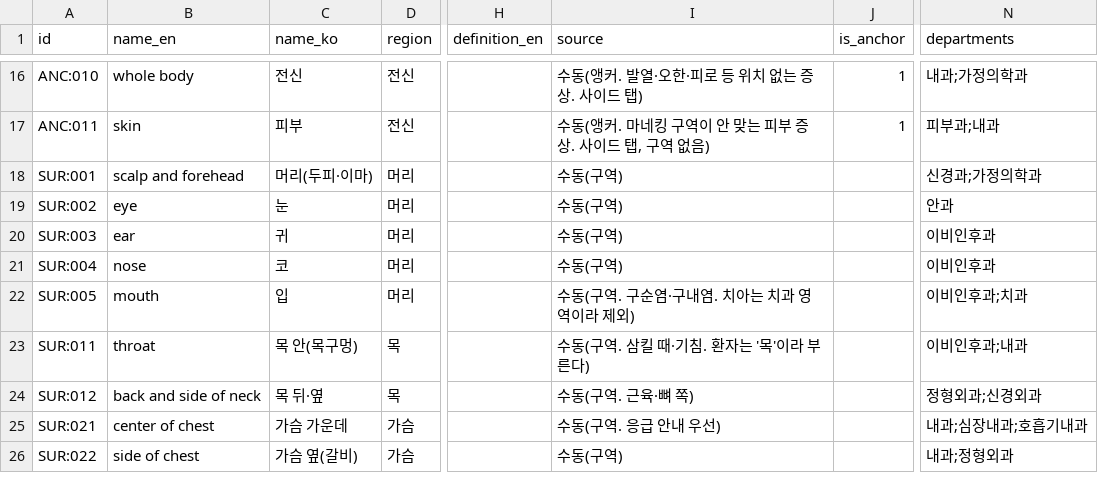
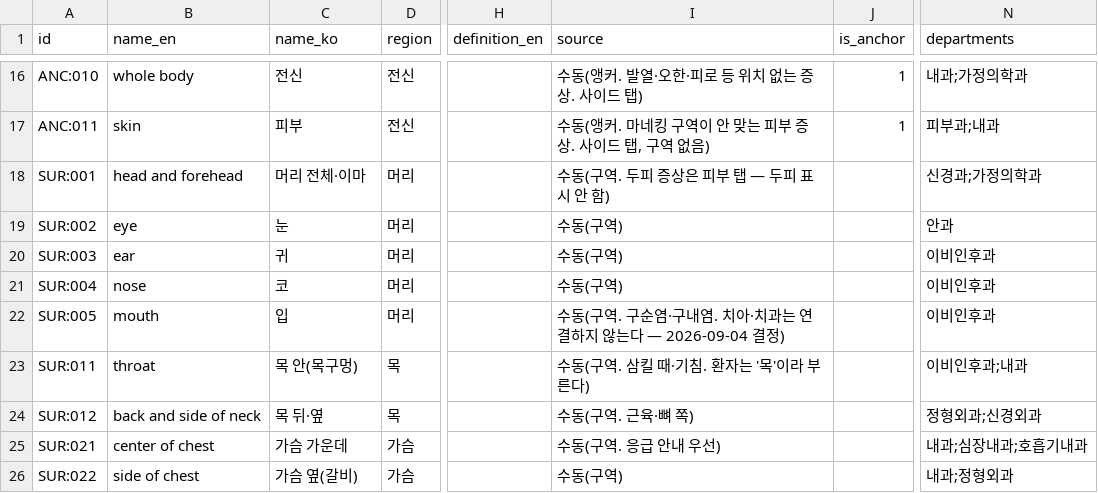
Before and after one commit to Medical-Mate/AI, a CSV file: data/ontology/manual/nodes.csv, drawn as a sheet; only a part is shown, gaps mark what is left out; the diff names each change by its address in the sheet, - before the commit and + after, or states it on an @@ line.

```diff
--- a/data/ontology/manual/nodes.csv
+++ b/data/ontology/manual/nodes.csv
-B18 (name_en): scalp and forehead
+B18 (name_en): head and forehead
-C18 (name_ko): 머리(두피·이마)
+C18 (name_ko): 머리 전체·이마
-I18 (source): 수동(구역)
+I18 (source): 수동(구역. 두피 증상은 피부 탭 — 두피 표시 안 함)
-I22 (source): 수동(구역. 구순염·구내염. 치아는 치과 영역이라 제외)
+I22 (source): 수동(구역. 구순염·구내염. 치아·치과는 연결하지 않는다 — 2026-09-04 결정)
-N22 (departments): 이비인후과;치과
+N22 (departments): 이비인후과
```
Also changed, not shown: data/ontology/nodes.csv, 2 other files.
